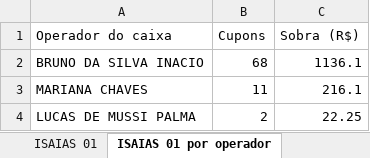
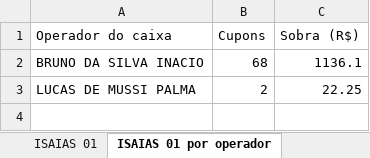
Before and after one commit to hylaryfarias/conciliacao-diaria, an Excel workbook: saida/taxa_servico_2026-10-01_a_2026-10-18.xlsx, sheet ISAIAS 01 por operador, drawn as a sheet; values as stored, in another font and other column widths than the file's, no borders; the diff names each change by its address in the sheet, - before the commit and + after, or states it on an @@ line.

```diff
--- a/saida/taxa_servico_2026-10-01_a_2026-10-18.xlsx (sheet ISAIAS 01 por operador)
+++ b/saida/taxa_servico_2026-10-01_a_2026-10-18.xlsx (sheet ISAIAS 01 por operador)
-row 3: MARIANA CHAVES | 11 | 216.1
```
Also changed, not shown: sheet ISAIAS 01, saida/isaias_taxa_servico_2026-10-01_a_18.xlsx, 1 other file.
